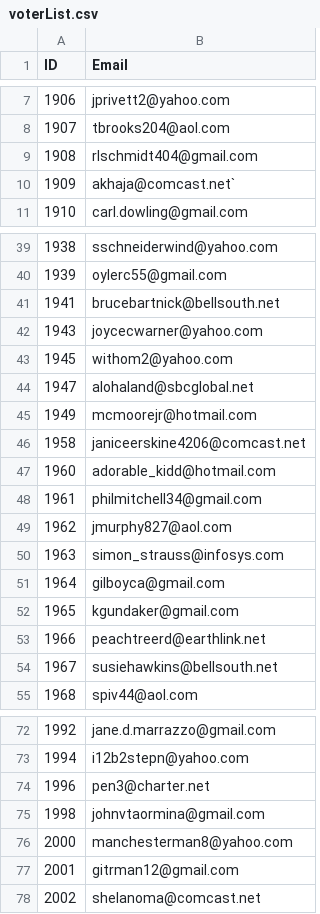
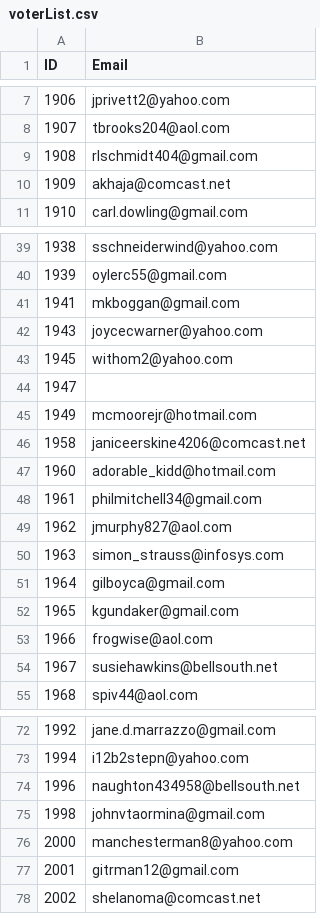
Before and after one commit to techiebud/Variations2, a CSV file: data/voterList.csv, drawn as a sheet; only a part is shown, gaps mark what is left out.

Commit message:
Updated voter list and units for sale.

```diff
--- a/data/voterList.csv
+++ b/data/voterList.csv
@@ -9,3 +9,3 @@ ID,Email
 1908,rlschmidt404@gmail.com
-1909,akhaja@comcast.net`
+1909,akhaja@comcast.net
 1910,carl.dowling@gmail.com
@@ -40,6 +40,6 @@ ID,Email
 1939,oylerc55@gmail.com
-1941,brucebartnick@bellsouth.net
+1941,mkboggan@gmail.com
 1943,joycecwarner@yahoo.com
 1945,withom2@yahoo.com
-1947,alohaland@sbcglobal.net
+1947,
 1949,mcmoorejr@hotmail.com
@@ -52,3 +52,3 @@ ID,Email
 1965,kgundaker@gmail.com
-1966,peachtreerd@earthlink.net
+1966,frogwise@aol.com
 1967,susiehawkins@bellsouth.net
@@ -73,3 +73,3 @@ ID,Email
 1994,i12b2stepn@yahoo.com
-1996,pen3@charter.net
+1996,naughton434958@bellsouth.net
 1998,johnvtaormina@gmail.com
```
Also changed, not shown: 1 other file.
